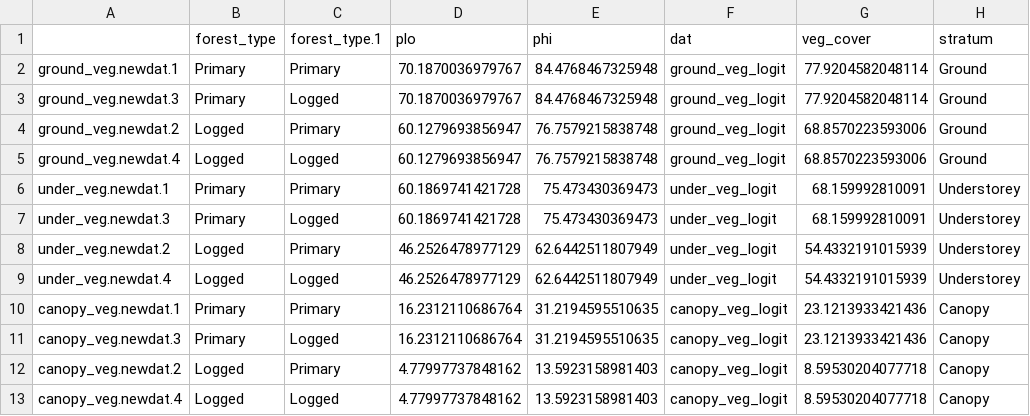
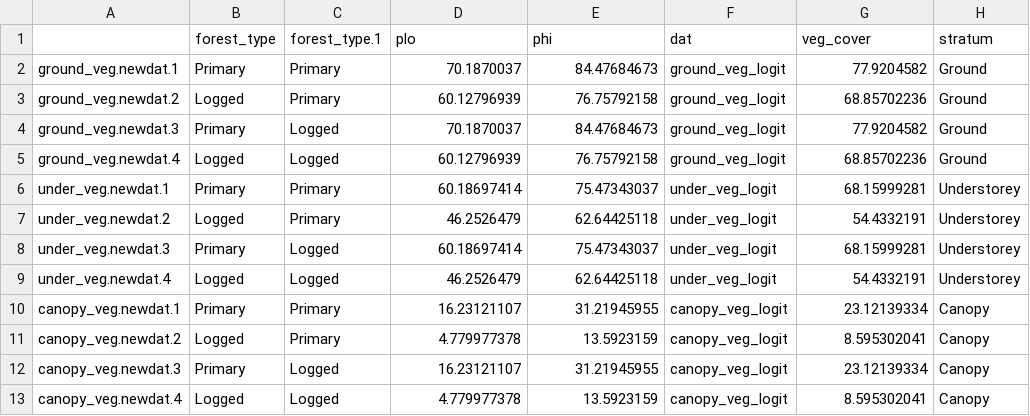
Before and after one commit to rasenior/Thesis, a CSV file: data/ch4/predictions/figS2_bottom.csv, drawn as a sheet; removed rows and columns are numbered as before the commit, all else as after; the diff names each change by its address in the sheet, - before the commit and + after, or states it on an @@ line.

```diff
--- a/data/ch4/predictions/figS2_bottom.csv
+++ b/data/ch4/predictions/figS2_bottom.csv
-D2 (plo): 70.1870036979767
+D2 (plo): 70.1870037
-E2 (phi): 84.4768467325948
+E2 (phi): 84.47684673
-G2 (veg_cover): 77.9204582048114
+G2 (veg_cover): 77.9204582
-row 3: ground_veg.newdat.3 | Primary | Logged | 70.1870036979767 | 84.4768467325948 | ground_veg_logit | 77.9204582048114 | Ground
-D3 (plo): 60.1279693856947
+D3 (plo): 60.12796939
-E3 (phi): 76.7579215838748
+E3 (phi): 76.75792158
-G3 (veg_cover): 68.8570223593006
+G3 (veg_cover): 68.85702236
+row 4: ground_veg.newdat.3 | Primary | Logged | 70.1870037 | 84.47684673 | ground_veg_logit | 77.9204582 | Ground
-D5 (plo): 60.1279693856947
+D5 (plo): 60.12796939
-E5 (phi): 76.7579215838748
+E5 (phi): 76.75792158
-G5 (veg_cover): 68.8570223593006
+G5 (veg_cover): 68.85702236
-D6 (plo): 60.1869741421728
+D6 (plo): 60.18697414
-E6 (phi): 75.473430369473
+E6 (phi): 75.47343037
-G6 (veg_cover): 68.159992810091
+G6 (veg_cover): 68.15999281
-row 7: under_veg.newdat.3 | Primary | Logged | 60.1869741421728 | 75.473430369473 | under_veg_logit | 68.159992810091 | Understorey
-D7 (plo): 46.2526478977129
+D7 (plo): 46.2526479
-E7 (phi): 62.6442511807949
+E7 (phi): 62.64425118
-G7 (veg_cover): 54.4332191015939
+G7 (veg_cover): 54.4332191
+row 8: under_veg.newdat.3 | Primary | Logged | 60.18697414 | 75.47343037 | under_veg_logit | 68.15999281 | Understorey
-D9 (plo): 46.2526478977129
+D9 (plo): 46.2526479
-E9 (phi): 62.6442511807949
+E9 (phi): 62.64425118
-G9 (veg_cover): 54.4332191015939
+G9 (veg_cover): 54.4332191
-D10 (plo): 16.2312110686764
+D10 (plo): 16.23121107
-E10 (phi): 31.2194595510635
+E10 (phi): 31.21945955
-G10 (veg_cover): 23.1213933421436
+G10 (veg_cover): 23.12139334
-row 11: canopy_veg.newdat.3 | Primary | Logged | 16.2312110686764 | 31.2194595510635 | canopy_veg_logit | 23.1213933421436 | Canopy
-D11 (plo): 4.77997737848162
+D11 (plo): 4.779977378
-E11 (phi): 13.5923158981403
+E11 (phi): 13.5923159
-G11 (veg_cover): 8.59530204077718
+G11 (veg_cover): 8.595302041
+row 12: canopy_veg.newdat.3 | Primary | Logged | 16.23121107 | 31.21945955 | canopy_veg_logit | 23.12139334 | Canopy
-D13 (plo): 4.77997737848162
+D13 (plo): 4.779977378
-E13 (phi): 13.5923158981403
+E13 (phi): 13.5923159
-G13 (veg_cover): 8.59530204077718
+G13 (veg_cover): 8.595302041
```
Also changed, not shown: data/ch4/predictions/figS2c.csv, data/ch4/predictions/figS2d.csv, 2 other files.
